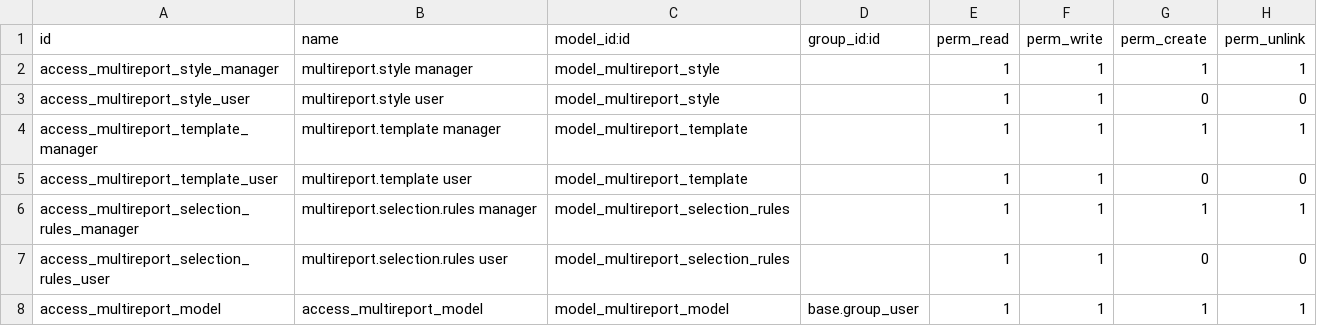
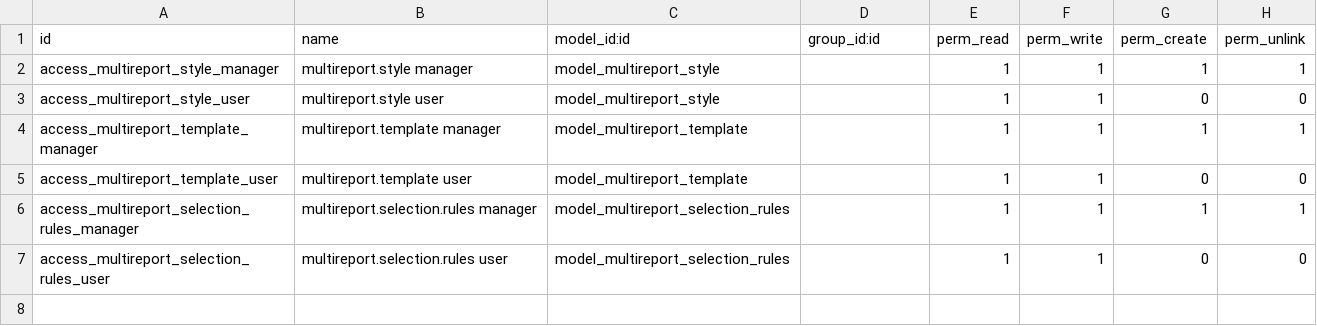
Before and after one commit to zeroincombenze/l10n-italy, a CSV file: base_multireport/security/ir.model.access.csv, drawn as a sheet.

Commit message:
[IMP] ddt + multireport enhancements

```diff
--- a/base_multireport/security/ir.model.access.csv
+++ b/base_multireport/security/ir.model.access.csv
@@ -7,2 +7 @@ access_multireport_selection_rules_manager,multireport.selection.rules manager,m
 access_multireport_selection_rules_user,multireport.selection.rules user,model_multireport_selection_rules,,1,1,0,0
-access_multireport_model,access_multireport_model,model_multireport_model,base.group_user,1,1,1,1
```
Also changed, not shown: 35 other files.
